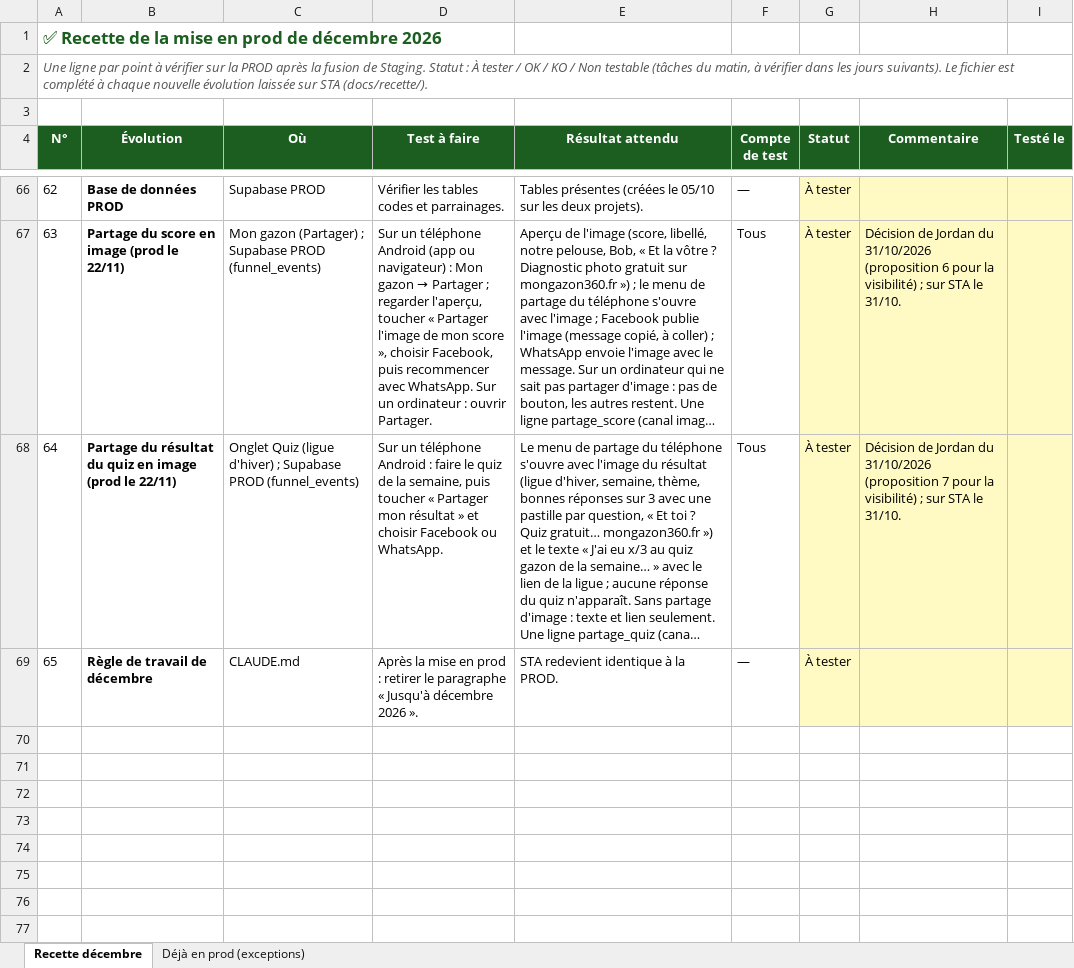
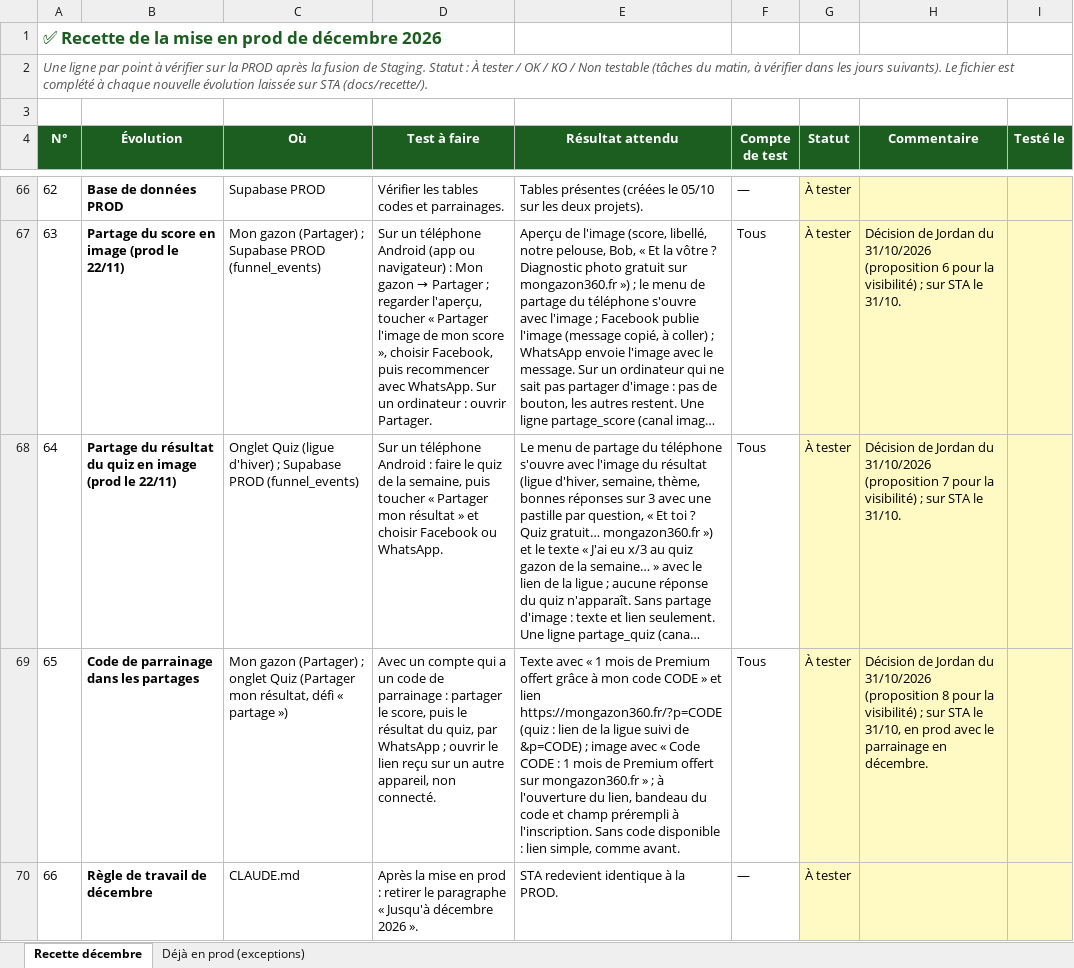
Before and after one commit to Joayilan68/greenkeeper, an Excel workbook: docs/recette/Recette_prod_decembre_2026.xlsx, sheet Recette décembre, drawn as a sheet; only a part is shown, gaps mark what is left out; long unchanged cells end in …; values as stored, in another font and other column widths than the file's, no borders; conditional formats not drawn; addresses are those after the commit; the diff names each change by its address in the sheet, - before the commit and + after, or states it on an @@ line.

```diff
--- a/docs/recette/Recette_prod_decembre_2026.xlsx (sheet Recette décembre)
+++ b/docs/recette/Recette_prod_decembre_2026.xlsx (sheet Recette décembre)
+row 69: 65 | Code de parrainage dans les partages | Mon gazon (Partager) ; onglet Quiz (Partager mon résultat, défi « partage ») | Avec un compte qui a un code de parrainage : partager le score, puis le résultat du quiz, par WhatsApp ; ouvrir le lien reçu sur un autre appareil, non connecté. | Texte avec « 1 mois de Premium offert grâce à mon code CODE » et lien https://mongazon360.fr/?p=CODE (quiz : lien de la ligue suivi de &p=CODE) ; image avec « Code CODE : 1 mois de Premium offert sur mongazon360.fr » ; à l'ouverture du lien, bandeau du code et champ prérempli à l'inscription. Sans code disponible : lien simple, comme avant. | Tous | À tester | Décision de Jordan du 31/10/2026 (proposition 8 pour la visibilité) ; sur STA le 31/10, en prod avec le parrainage en décembre.
@@ column A (N°) renumbered from row 70 down @@
```
Also changed, not shown: 6 other files.
